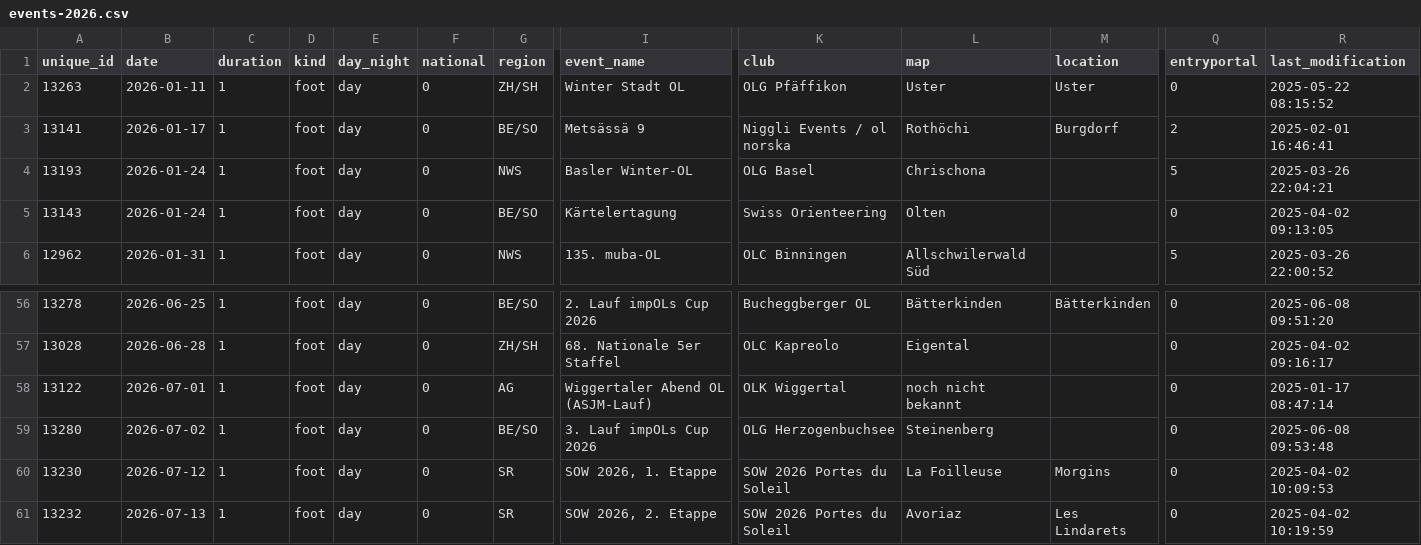
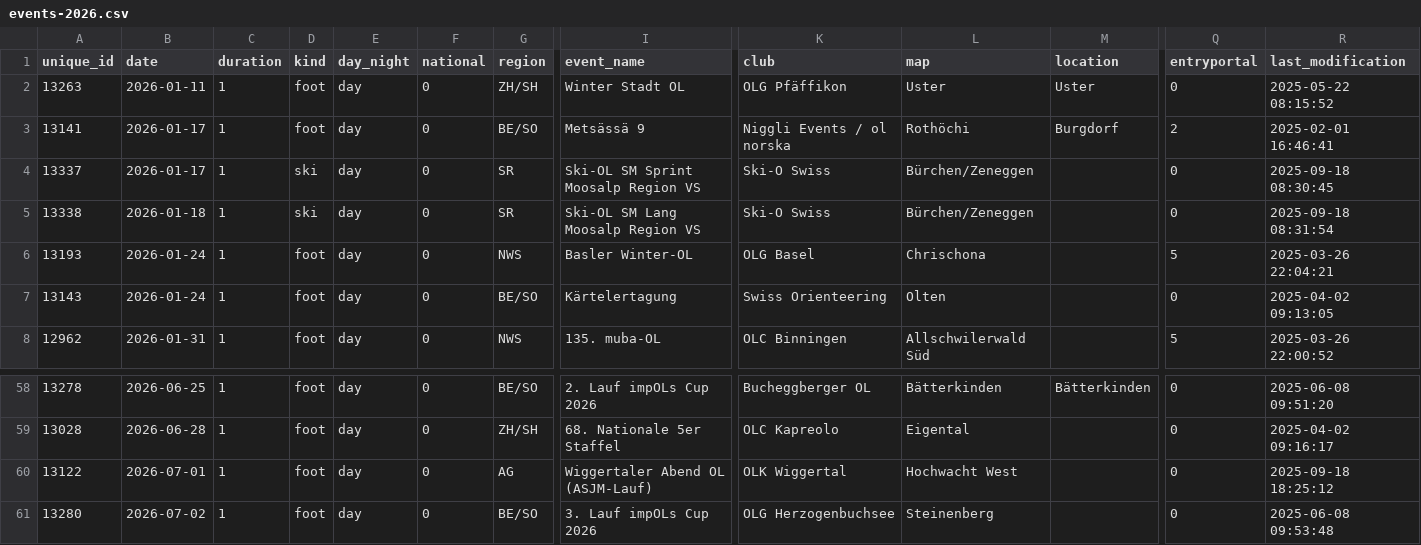
Before and after one commit to fabianHueni/swiss-orienteering-events, a CSV file: public/data/events-2026.csv, drawn as a sheet; only a part is shown, gaps mark what is left out; the shorter side is filled out with more unchanged rows; addresses are those after the commit; rows hold the shown columns only; the diff names each change by its address in the sheet, - before the commit and + after, or states it on an @@ line.

```diff
--- a/public/data/events-2026.csv
+++ b/public/data/events-2026.csv
+row 4: 13337 | 2026-01-17 | 1 | ski | day | 0 | SR | Ski-OL SM Sprint Moosalp Region VS | Ski-O Swiss | Bürchen/Zeneggen |  | 0 | 2025-09-18 08:30:45
+row 5: 13338 | 2026-01-18 | 1 | ski | day | 0 | SR | Ski-OL SM Lang Moosalp Region VS | Ski-O Swiss | Bürchen/Zeneggen |  | 0 | 2025-09-18 08:31:54
-L60 (map): noch nicht bekannt
+L60 (map): Hochwacht West
-R60 (last_modification): 2025-01-17 08:47:14
+R60 (last_modification): 2025-09-18 18:25:12
```
Also changed, not shown: public/data/events-2025.csv.
